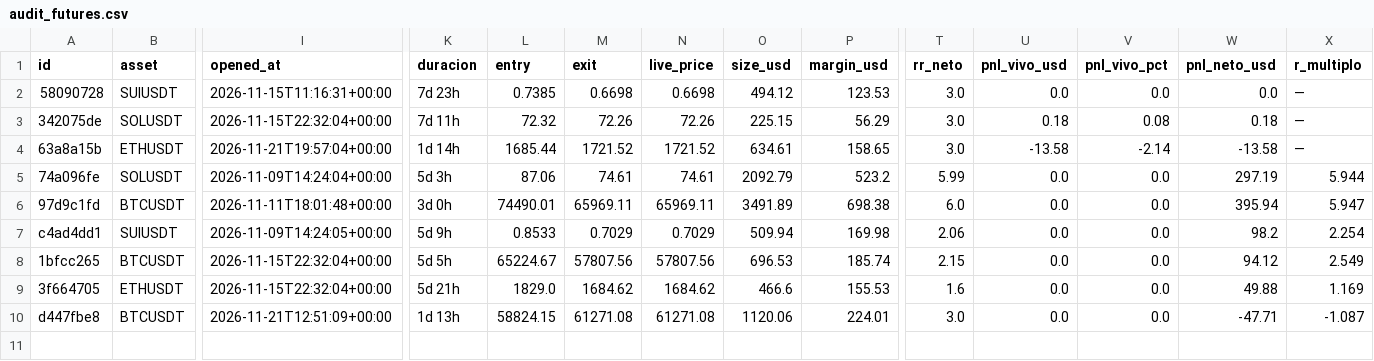
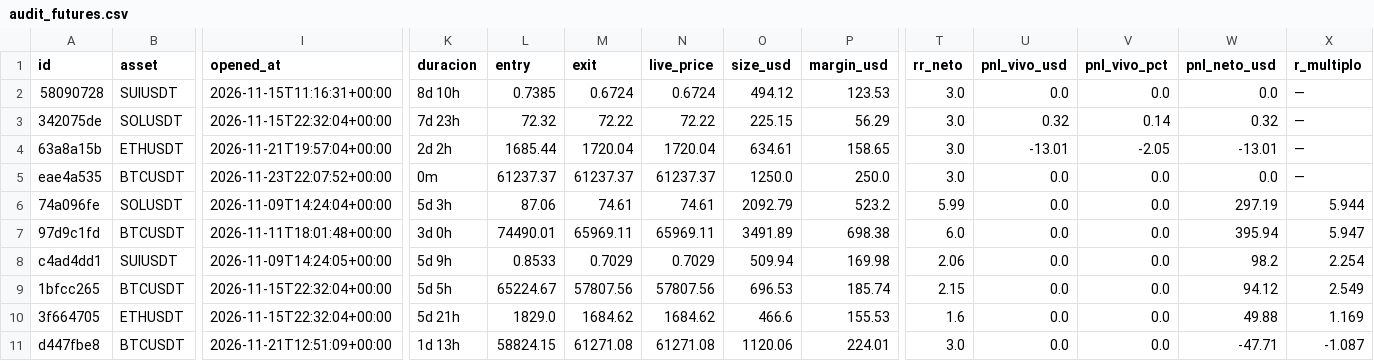
Before and after one commit to juanpabloruizru-boop/quant-arena, a CSV file: ledger/audit_futures.csv, drawn as a sheet; only a part is shown, gaps mark what is left out; rows hold the shown columns only; the diff names each change by its address in the sheet, - before the commit and + after, or states it on an @@ line.

```diff
--- a/ledger/audit_futures.csv
+++ b/ledger/audit_futures.csv
-K2 (duracion): 7d 23h
+K2 (duracion): 8d 10h
-M2 (exit): 0.6698
+M2 (exit): 0.6724
-N2 (live_price): 0.6698
+N2 (live_price): 0.6724
-K3 (duracion): 7d 11h
+K3 (duracion): 7d 23h
-M3 (exit): 72.26
+M3 (exit): 72.22
-N3 (live_price): 72.26
+N3 (live_price): 72.22
-U3 (pnl_vivo_usd): 0.18
+U3 (pnl_vivo_usd): 0.32
-V3 (pnl_vivo_pct): 0.08
+V3 (pnl_vivo_pct): 0.14
-W3 (pnl_neto_usd): 0.18
+W3 (pnl_neto_usd): 0.32
-K4 (duracion): 1d 14h
+K4 (duracion): 2d 2h
-M4 (exit): 1721.52
+M4 (exit): 1720.04
-N4 (live_price): 1721.52
+N4 (live_price): 1720.04
-U4 (pnl_vivo_usd): -13.58
+U4 (pnl_vivo_usd): -13.01
-V4 (pnl_vivo_pct): -2.14
+V4 (pnl_vivo_pct): -2.05
-W4 (pnl_neto_usd): -13.58
+W4 (pnl_neto_usd): -13.01
+row 5: eae4a535 | BTCUSDT | 2026-11-23T22:07:52+00:00 | 0m | 61237.37 | 61237.37 | 61237.37 | 1250.0 | 250.0 | 3.0 | 0.0 | 0.0 | 0.0 | —
```
Also changed, not shown: ledger/audit_spot.csv, ledger/trades_statistical_log.csv, 4 other files.
